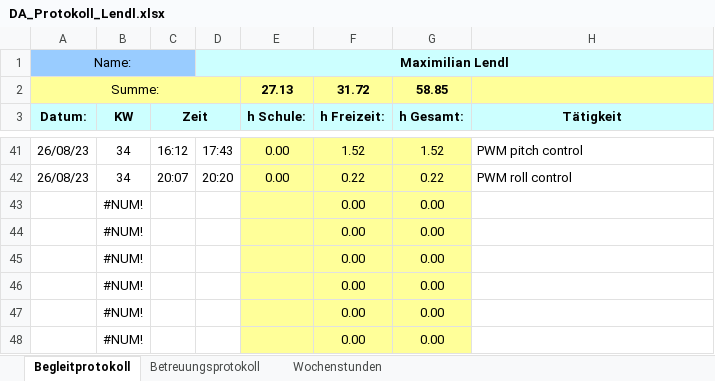
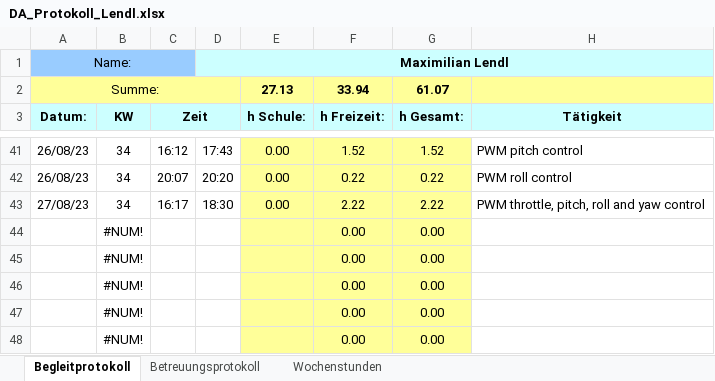
Before and after one commit to FrogMoment/FPV_Drohne_202324, an Excel workbook: DA_Protokoll_Lendl.xlsx, sheet Begleitprotokoll, drawn as a sheet; only a part is shown, gaps mark what is left out; values as stored, in another font and other column widths than the file's, no borders; removed rows and columns are numbered as before the commit, all else as after; the diff names each change by its address in the sheet, - before the commit and + after, or states it on an @@ line.

Commit message:
motor control implementation

```diff
--- a/DA_Protokoll_Lendl.xlsx (sheet Begleitprotokoll)
+++ b/DA_Protokoll_Lendl.xlsx (sheet Begleitprotokoll)
-F2 (h Freizeit:): 31.72
+F2 (h Freizeit:): 33.94
-G2 (h Gesamt:): 58.85
+G2 (h Gesamt:): 61.07
-row 43:  | #NUM! |  |  |  | 0.00 | 0.00
+row 43: 27/08/23 | 34 | 16:17 | 18:30 | 0.00 | 2.22 | 2.22 | PWM throttle, pitch, roll and yaw control
```
Also changed, not shown: sheet Wochenstunden, charts or pictures, 10 other files.
